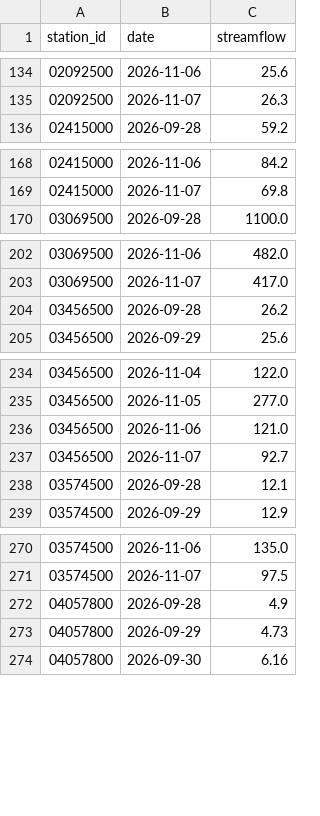
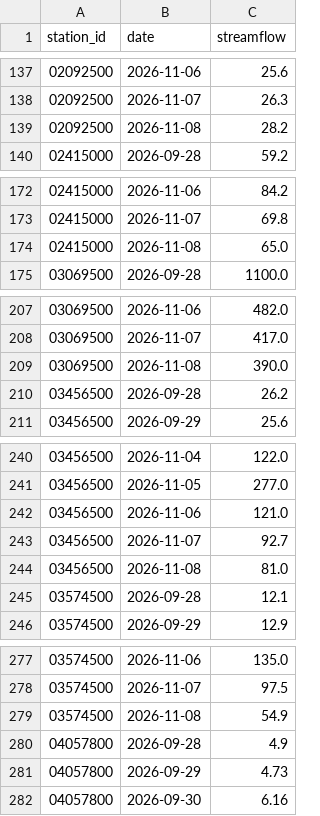
Before and after one commit to Jaugjaug/Portfolio3-hydro-risk-dashboard, a CSV file: data/observations.csv, drawn as a sheet; only a part is shown, gaps mark what is left out; the diff covers the shown part only.

```diff
--- a/data/observations.csv
+++ b/data/observations.csv
@@ -135,2 +138,3 @@ station_id,date,streamflow
 02092500,2026-11-07,26.3
+02092500,2026-11-08,28.2
 02415000,2026-09-28,59.2
@@ -169,2 +173,3 @@ station_id,date,streamflow
 02415000,2026-11-07,69.8
+02415000,2026-11-08,65.0
 03069500,2026-09-28,1100.0
@@ -203,2 +208,3 @@ station_id,date,streamflow
 03069500,2026-11-07,417.0
+03069500,2026-11-08,390.0
 03456500,2026-09-28,26.2
@@ -237,2 +243,3 @@ station_id,date,streamflow
 03456500,2026-11-07,92.7
+03456500,2026-11-08,81.0
 03574500,2026-09-28,12.1
@@ -271,2 +278,3 @@ station_id,date,streamflow
 03574500,2026-11-07,97.5
+03574500,2026-11-08,54.9
 04057800,2026-09-28,4.9
```
Also changed, not shown: 15 added rows and 13 edited cells elsewhere in this file.
